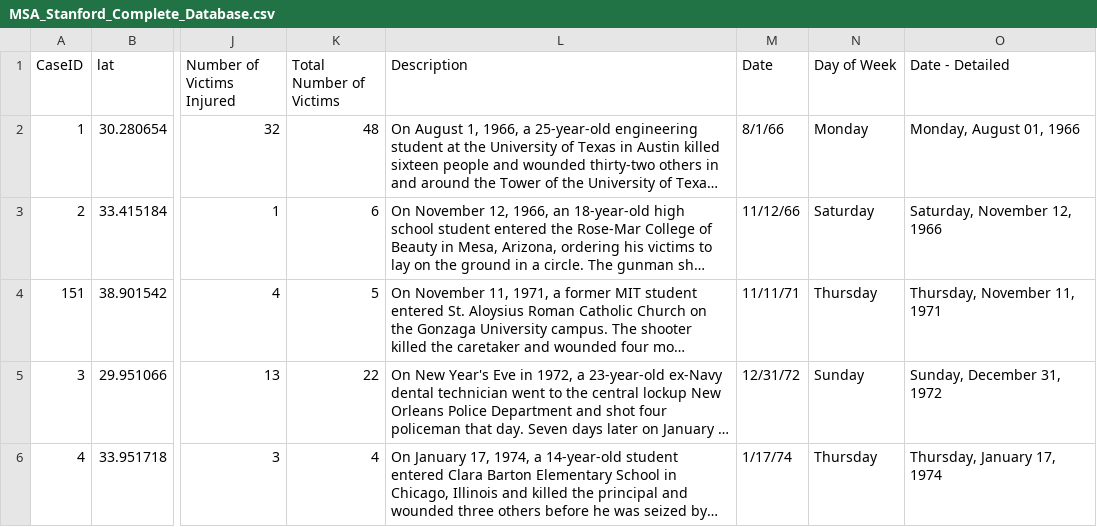
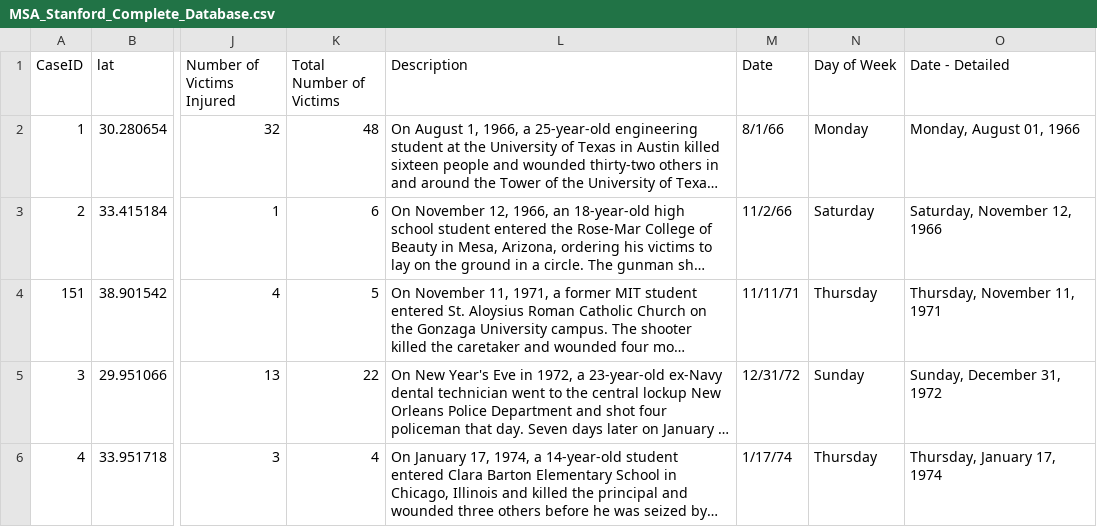
Before and after one commit to arminakvn/schoolshootings, a CSV file: data/MSA_Stanford_Complete_Database.csv, drawn as a sheet; only a part is shown, gaps mark what is left out; long unchanged cells end in …; the diff names each change by its address in the sheet, - before the commit and + after, or states it on an @@ line.

Commit message:
'no date parse' works!

```diff
--- a/data/MSA_Stanford_Complete_Database.csv
+++ b/data/MSA_Stanford_Complete_Database.csv
-M3 (Date): 11/12/66
+M3 (Date): 11/2/66
```
Also changed, not shown: 1 other file.
